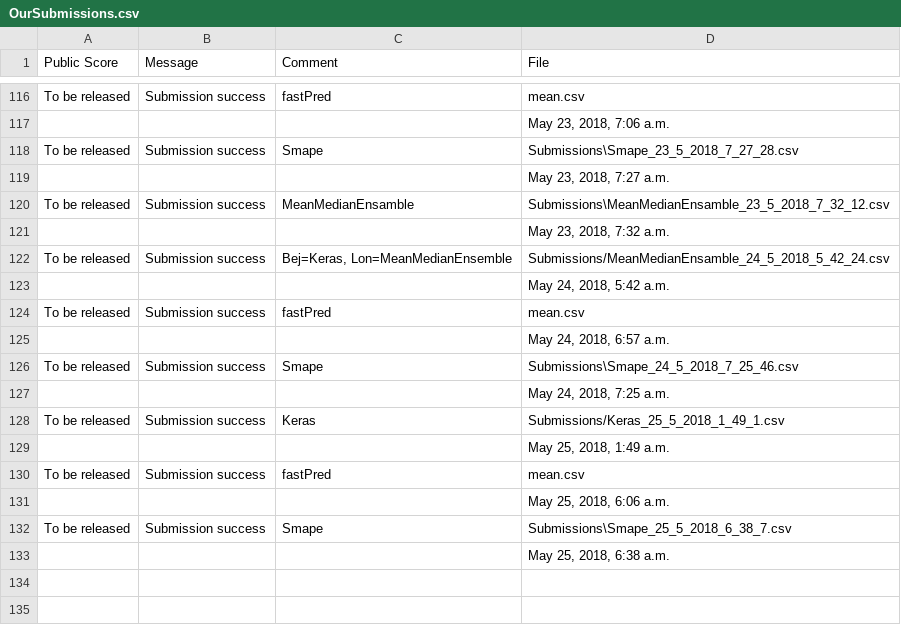
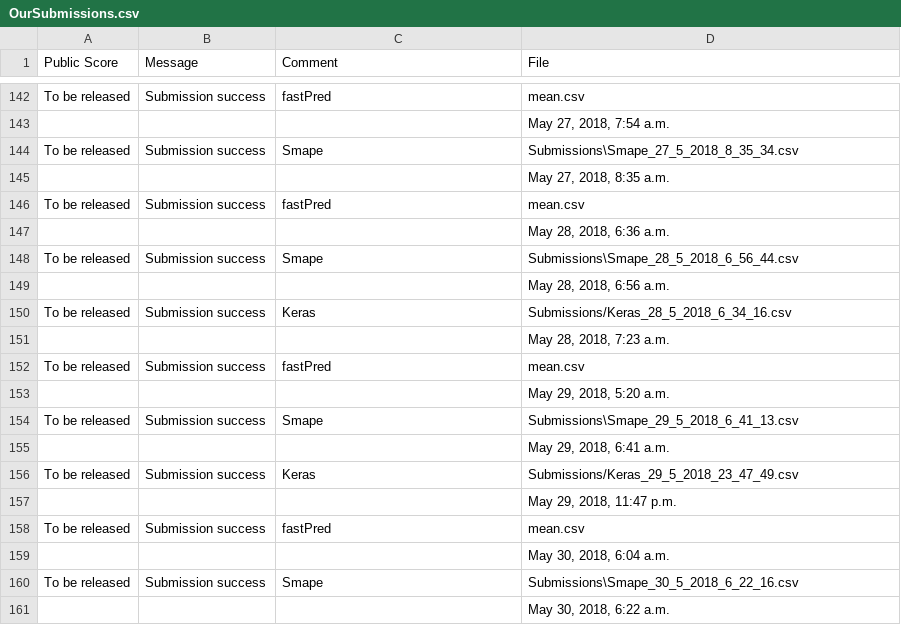
Before and after one commit to DS420-Cobras/DS420-Cobras, a CSV file: Submissions/OurSubmissions.csv, drawn as a sheet; only a part is shown, gaps mark what is left out; the diff covers the shown part only.

Commit message:
Copy logfiles from Smape run on leo_v2 branch

```diff
--- a/Submissions/OurSubmissions.csv
+++ b/Submissions/OurSubmissions.csv
@@ -116,18 +142,20 @@
 To be released,Submission success,fastPred,mean.csv
-,,,"May 23, 2018, 7:06 a.m."
-To be released,Submission success,Smape,Submissions\Smape_23_5_2018_7_27_28.csv
-,,,"May 23, 2018, 7:27 a.m."
-To be released,Submission success,MeanMedianEnsamble,Submissions\MeanMedianEnsamble_23_5_2018_7_32_12.csv
-,,,"May 23, 2018, 7:32 a.m."
-To be released,Submission success,"Bej=Keras, Lon=MeanMedianEnsemble",Submissions/MeanMedianEnsamble_24_5_2018_5_42_24.csv
-,,,"May 24, 2018, 5:42 a.m."
+,,,"May 27, 2018, 7:54 a.m."
+To be released,Submission success,Smape,Submissions\Smape_27_5_2018_8_35_34.csv
+,,,"May 27, 2018, 8:35 a.m."
 To be released,Submission success,fastPred,mean.csv
-,,,"May 24, 2018, 6:57 a.m."
-To be released,Submission success,Smape,Submissions\Smape_24_5_2018_7_25_46.csv
-,,,"May 24, 2018, 7:25 a.m."
-To be released,Submission success,Keras,Submissions/Keras_25_5_2018_1_49_1.csv
-,,,"May 25, 2018, 1:49 a.m."
+,,,"May 28, 2018, 6:36 a.m."
+To be released,Submission success,Smape,Submissions\Smape_28_5_2018_6_56_44.csv
+,,,"May 28, 2018, 6:56 a.m."
+To be released,Submission success,Keras,Submissions/Keras_28_5_2018_6_34_16.csv
+,,,"May 28, 2018, 7:23 a.m."
 To be released,Submission success,fastPred,mean.csv
-,,,"May 25, 2018, 6:06 a.m."
-To be released,Submission success,Smape,Submissions\Smape_25_5_2018_6_38_7.csv
-,,,"May 25, 2018, 6:38 a.m."
+,,,"May 29, 2018, 5:20 a.m."
+To be released,Submission success,Smape,Submissions\Smape_29_5_2018_6_41_13.csv
+,,,"May 29, 2018, 6:41 a.m."
+To be released,Submission success,Keras,Submissions/Keras_29_5_2018_23_47_49.csv
+,,,"May 29, 2018, 11:47 p.m."
+To be released,Submission success,fastPred,mean.csv
+,,,"May 30, 2018, 6:04 a.m."
+To be released,Submission success,Smape,Submissions\Smape_30_5_2018_6_22_16.csv
+,,,"May 30, 2018, 6:22 a.m."
```
Also changed, not shown: 24 added rows elsewhere in this file, 2 other files.
